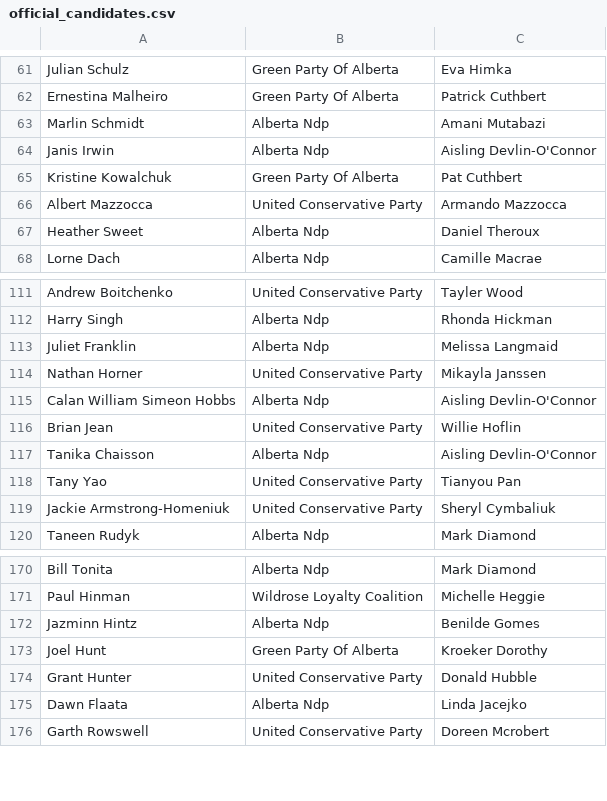
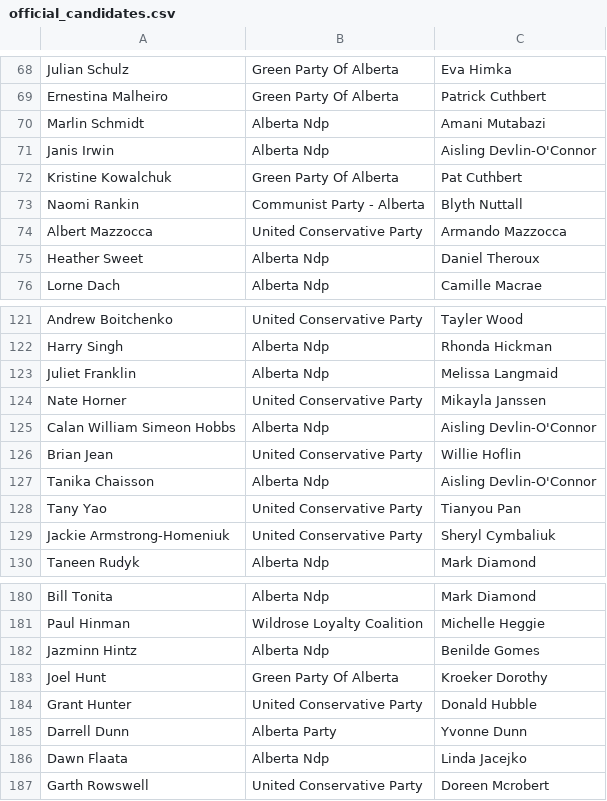
Before and after one commit to mcbeanit/Alberta, a CSV file: official_candidates.csv, drawn as a sheet; only a part is shown, gaps mark what is left out; the diff covers the shown part only.

```diff
--- a/official_candidates.csv
+++ b/official_candidates.csv
@@ -65,2 +72,3 @@ Janis Irwin	Alberta Ndp	Aisling Devlin-O'Connor
 Kristine Kowalchuk	Green Party Of Alberta	Pat Cuthbert
+Naomi Rankin	Communist Party - Alberta	Blyth Nuttall
 Albert Mazzocca	United Conservative Party	Armando Mazzocca
@@ -113,3 +123,3 @@ Harry Singh	Alberta Ndp	Rhonda Hickman
 Juliet Franklin	Alberta Ndp	Melissa Langmaid
-Nathan Horner	United Conservative Party	Mikayla Janssen
+Nate Horner	United Conservative Party	Mikayla Janssen
 Calan William Simeon Hobbs	Alberta Ndp	Aisling Devlin-O'Connor
@@ -174,2 +184,3 @@ Joel Hunt	Green Party Of Alberta	Kroeker Dorothy
 Grant Hunter	United Conservative Party	Donald Hubble
+Darrell Dunn	Alberta Party	Yvonne Dunn
 Dawn Flaata	Alberta Ndp	Linda Jacejko
```
Also changed, not shown: 9 added rows elsewhere in this file.
